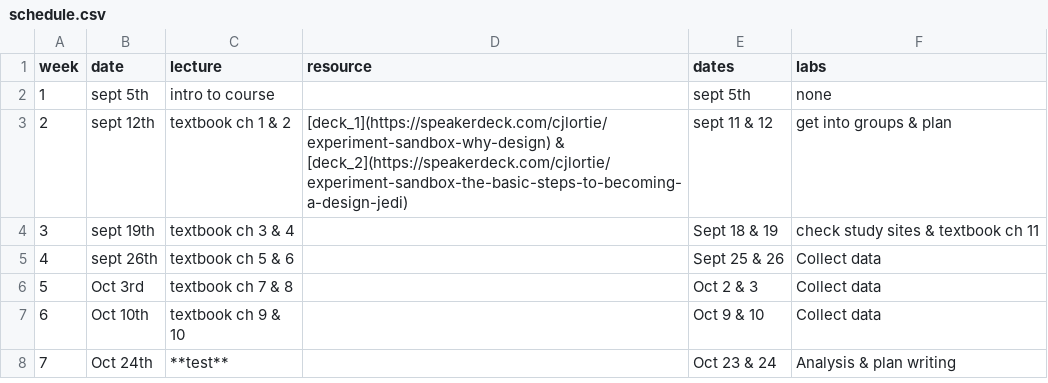
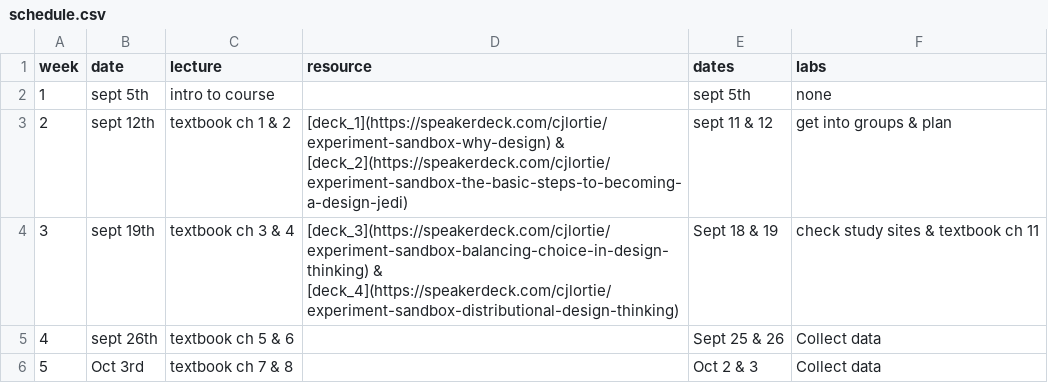
Before and after one commit to cjlortie/experimentsandbox, a CSV file: schedule.csv, drawn as a sheet; only a part is shown; the shorter side is filled out with more unchanged rows.

Commit message:
links to decks added

```diff
--- a/schedule.csv
+++ b/schedule.csv
@@ -3,3 +3,3 @@ week,date,lecture,resource,dates,labs
 2,sept 12th,textbook ch 1 & 2,[deck_1](https://speakerdeck.com/cjlortie/experiment-sandbox-why-design) & [deck_2](https://speakerdeck.com/cjlortie/experiment-sandbox-the-basic-steps-to-becoming-a-design-jedi),sept 11 & 12,get into groups & plan
-3,sept 19th,textbook ch 3 & 4,,Sept 18 & 19,check study sites & textbook ch 11
+3,sept 19th,textbook ch 3 & 4,[deck_3](https://speakerdeck.com/cjlortie/experiment-sandbox-balancing-choice-in-design-thinking) & [deck_4](https://speakerdeck.com/cjlortie/experiment-sandbox-distributional-design-thinking),Sept 18 & 19,check study sites & textbook ch 11
 4,sept 26th,textbook ch 5 & 6,,Sept 25 & 26,Collect data
```
Also changed, not shown: 3 other files.
